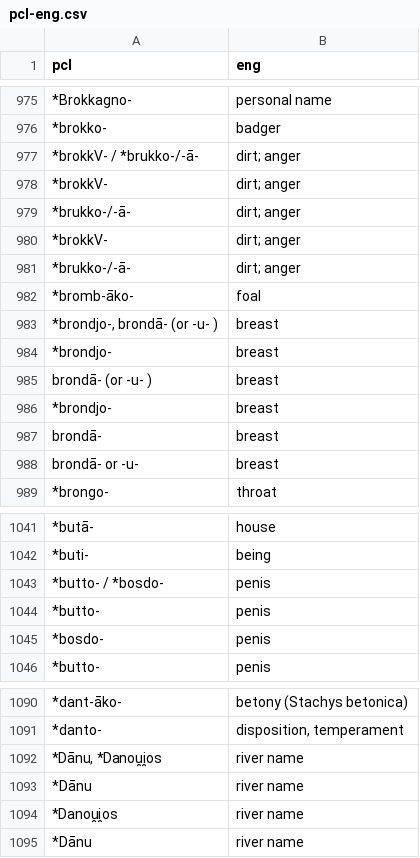
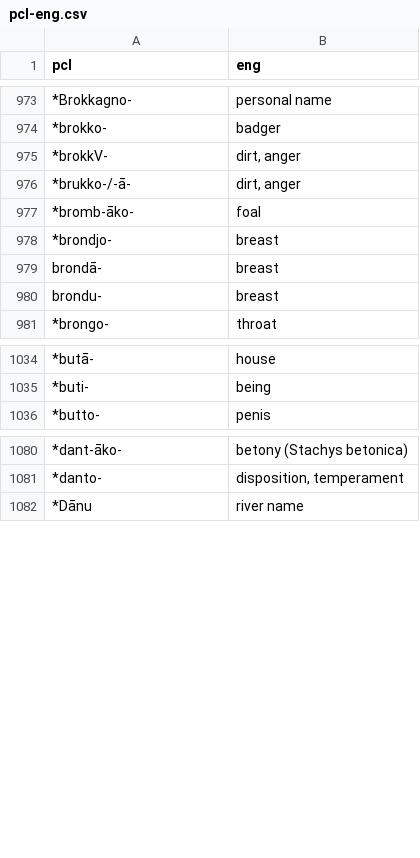
Before and after one commit to oubiwann/tharsk, a CSV file: sources/pcl-eng.csv, drawn as a sheet; only a part is shown, gaps mark what is left out; the diff covers the shown part only.

Commit message:
Some minor cleanups.

```diff
--- a/sources/pcl-eng.csv
+++ b/sources/pcl-eng.csv
@@ -976,11 +974,5 @@
 "*brokko-"; "badger"
-"*brokkV- / *brukko-/-ā-"; "dirt; anger"
-"*brokkV-"; "dirt; anger"
-"*brukko-/-ā-"; "dirt; anger"
-"*brokkV-"; "dirt; anger"
-"*brukko-/-ā-"; "dirt; anger"
+"*brokkV-"; "dirt, anger"
+"*brukko-/-ā-"; "dirt, anger"
 "*bromb-āko-"; "foal"
-"*brondjo-, brondā- (or -u- )"; "breast"
-"*brondjo-"; "breast"
-"brondā- (or -u- )"; "breast"
 "*brondjo-"; "breast"
@@ -988,2 +980,2 @@
-"brondā- or -u- "; "breast"
+"brondu-"; "breast"
 "*brongo-"; "throat"
@@ -1042,4 +1035 @@
 "*buti-"; "being"
-"*butto-  / *bosdo-"; "penis"
-"*butto-"; "penis"
-"*bosdo-"; "penis"
@@ -1091,5 +1081,2 @@
 "*danto-"; "disposition, temperament"
-"*Dānu, *Danou̯i̯os"; "river name"
-"*Dānu"; "river name"
-"*Danou̯i̯os"; "river name"
 "*Dānu"; "river name"
```
Also changed, not shown: 1 added row, 7 removed rows and 2 edited cells elsewhere in this file.
